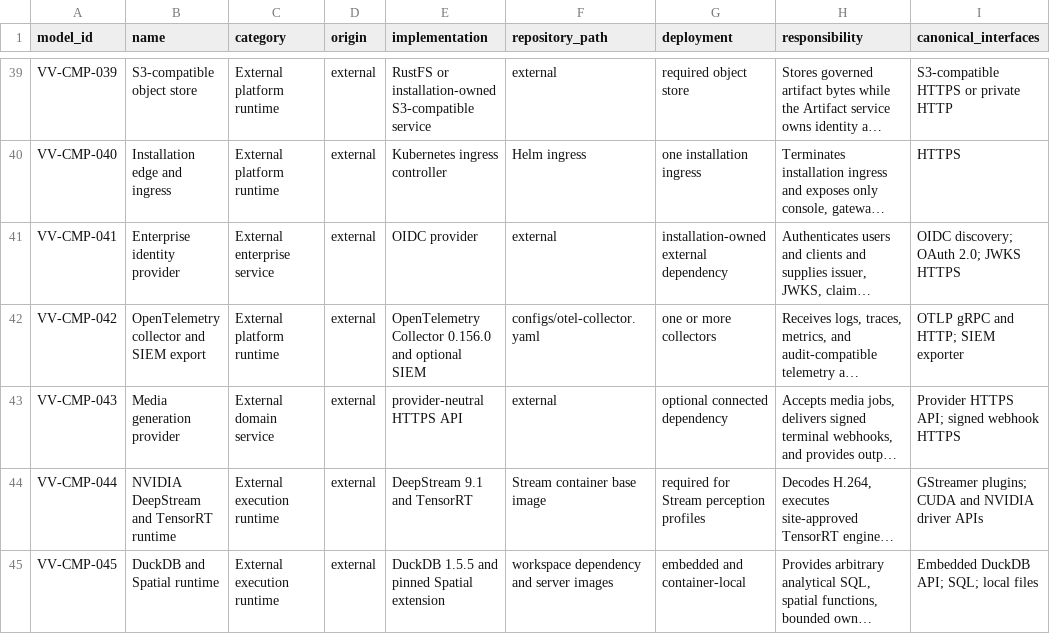
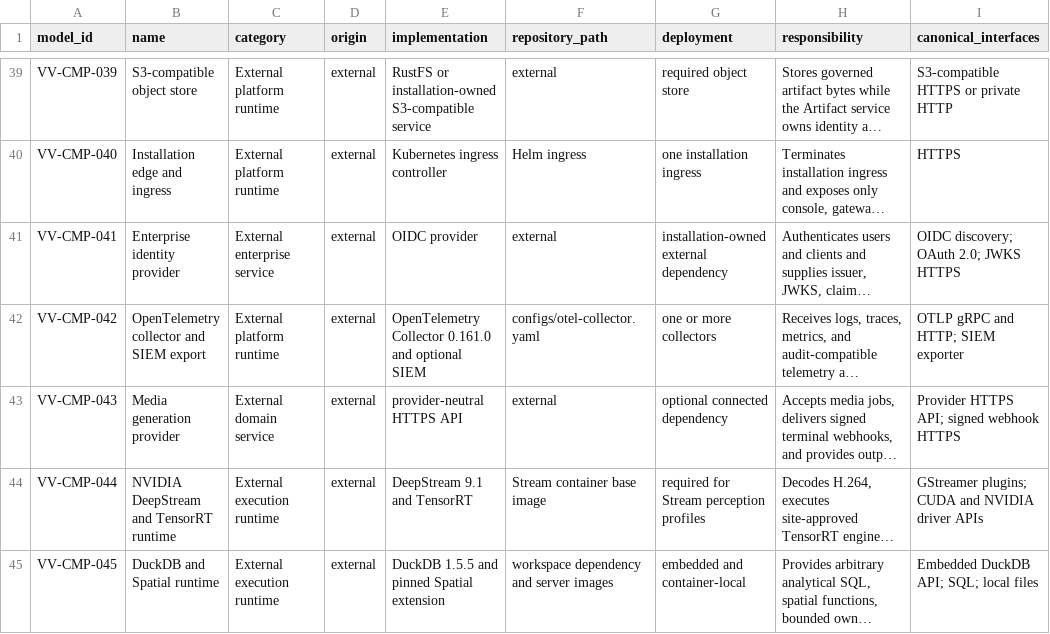
Before and after one commit to BiomaAI/veoveo, a CSV file: docs/architecture/catalogs/software-components.csv, drawn as a sheet; only a part is shown, gaps mark what is left out; long unchanged cells end in …; the diff names each change by its address in the sheet, - before the commit and + after, or states it on an @@ line.

Commit message:
Qualify Helm 4.3 and Collector 0.161 pins

```diff
--- a/docs/architecture/catalogs/software-components.csv
+++ b/docs/architecture/catalogs/software-components.csv
-E42 (implementation): OpenTelemetry Collector 0.156.0 and optional…
+E42 (implementation): OpenTelemetry Collector 0.161.0 and optional…
```
Also changed, not shown: 18 other files.
